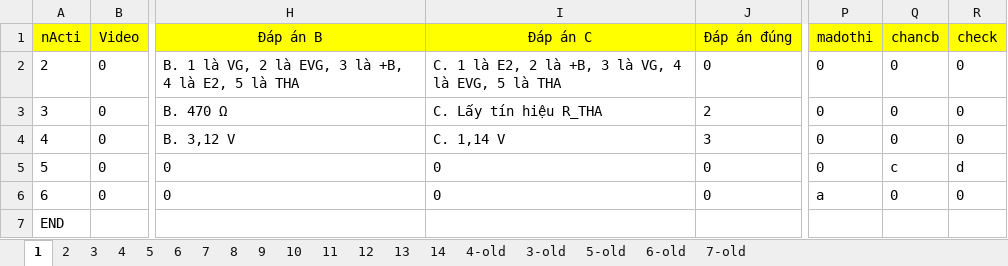
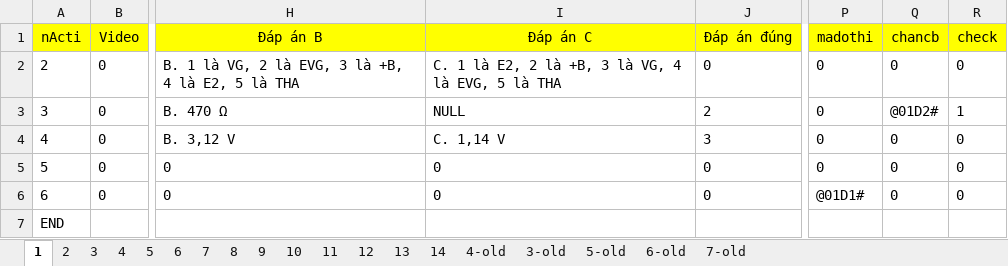
Before and after one commit to Rangquakhucnay/Dang_Quy_UTE_k19, an Excel workbook: Đo_An/HoanThanhDangNhap/bin/Debug/Resources3/Du lieu cau hoi/thu vien bai hoc.xlsx, sheet 1, drawn as a sheet; only a part is shown, gaps mark what is left out; values as stored, in another font and other column widths than the file's, no borders; the diff names each change by its address in the sheet, - before the commit and + after, or states it on an @@ line.

```diff
--- a/Đo_An/HoanThanhDangNhap/bin/Debug/Resources3/Du lieu cau hoi/thu vien bai hoc.xlsx (sheet 1)
+++ b/Đo_An/HoanThanhDangNhap/bin/Debug/Resources3/Du lieu cau hoi/thu vien bai hoc.xlsx (sheet 1)
-I3 (Đáp án C): C. Lấy tín hiệu R_THA
+I3 (Đáp án C): NULL
-Q3 (chancb): 0
+Q3 (chancb): @01D2#
-R3 (check): 0
+R3 (check): 1
-Q5 (chancb): c
+Q5 (chancb): 0
-R5 (check): d
+R5 (check): 0
-P6 (madothi): a
+P6 (madothi): @01D1#
```
Also changed, not shown: sheet 13, Đo_An/HoanThanhDangNhap/bin/Debug/Resources2/Du lieu cau hoi/thu vien bai hoc.xlsx, 17 other files.
